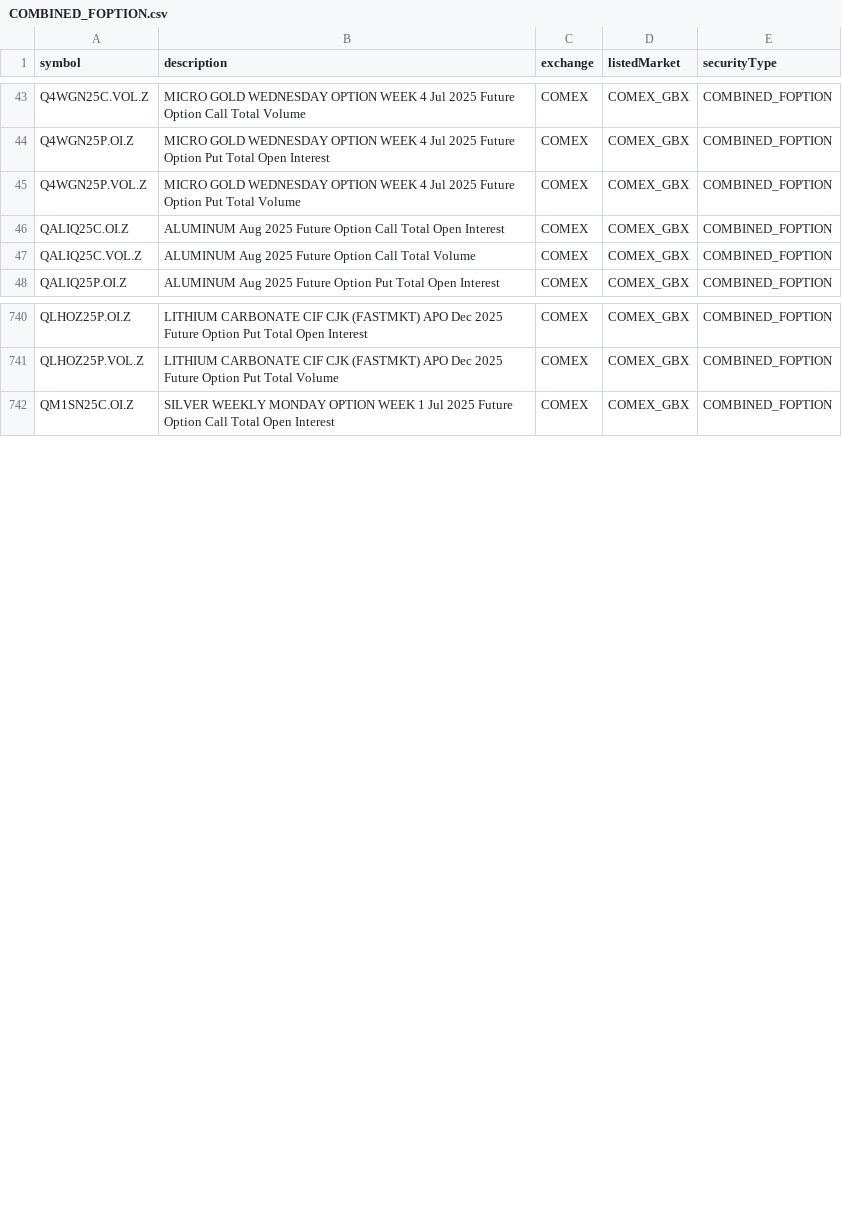
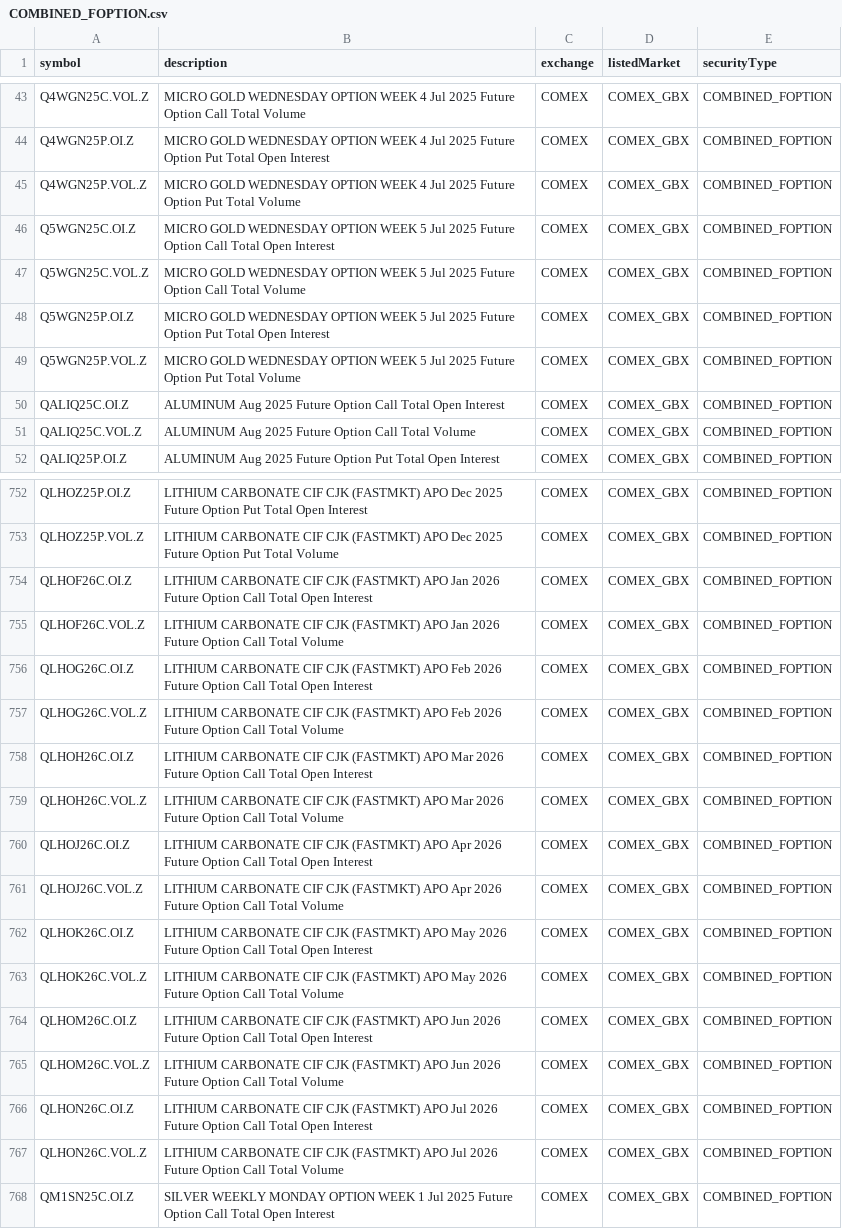
Before and after one commit to chaitanyamurarka/DTN-IQFeed-Symbol-Downloader, a CSV file: dtn_symbols/by_exchange/COMEX/COMBINED_FOPTION.csv, drawn as a sheet; only a part is shown, gaps mark what is left out; the diff covers the shown part only; the diff names each change by its address in the sheet, - before the commit and + after, or states it on an @@ line.

```diff
--- a/dtn_symbols/by_exchange/COMEX/COMBINED_FOPTION.csv
+++ b/dtn_symbols/by_exchange/COMEX/COMBINED_FOPTION.csv
+row 46: Q5WGN25C.OI.Z | MICRO GOLD WEDNESDAY OPTION WEEK 5 Jul 2025 Future Option Call Total Open Interest | COMEX | COMEX_GBX | COMBINED_FOPTION
+row 47: Q5WGN25C.VOL.Z | MICRO GOLD WEDNESDAY OPTION WEEK 5 Jul 2025 Future Option Call Total Volume | COMEX | COMEX_GBX | COMBINED_FOPTION
+row 48: Q5WGN25P.OI.Z | MICRO GOLD WEDNESDAY OPTION WEEK 5 Jul 2025 Future Option Put Total Open Interest | COMEX | COMEX_GBX | COMBINED_FOPTION
+row 49: Q5WGN25P.VOL.Z | MICRO GOLD WEDNESDAY OPTION WEEK 5 Jul 2025 Future Option Put Total Volume | COMEX | COMEX_GBX | COMBINED_FOPTION
+row 754: QLHOF26C.OI.Z | LITHIUM CARBONATE CIF CJK (FASTMKT) APO Jan 2026 Future Option Call Total Open Interest | COMEX | COMEX_GBX | COMBINED_FOPTION
+row 755: QLHOF26C.VOL.Z | LITHIUM CARBONATE CIF CJK (FASTMKT) APO Jan 2026 Future Option Call Total Volume | COMEX | COMEX_GBX | COMBINED_FOPTION
+row 756: QLHOG26C.OI.Z | LITHIUM CARBONATE CIF CJK (FASTMKT) APO Feb 2026 Future Option Call Total Open Interest | COMEX | COMEX_GBX | COMBINED_FOPTION
+row 757: QLHOG26C.VOL.Z | LITHIUM CARBONATE CIF CJK (FASTMKT) APO Feb 2026 Future Option Call Total Volume | COMEX | COMEX_GBX | COMBINED_FOPTION
+row 758: QLHOH26C.OI.Z | LITHIUM CARBONATE CIF CJK (FASTMKT) APO Mar 2026 Future Option Call Total Open Interest | COMEX | COMEX_GBX | COMBINED_FOPTION
+row 759: QLHOH26C.VOL.Z | LITHIUM CARBONATE CIF CJK (FASTMKT) APO Mar 2026 Future Option Call Total Volume | COMEX | COMEX_GBX | COMBINED_FOPTION
+row 760: QLHOJ26C.OI.Z | LITHIUM CARBONATE CIF CJK (FASTMKT) APO Apr 2026 Future Option Call Total Open Interest | COMEX | COMEX_GBX | COMBINED_FOPTION
+row 761: QLHOJ26C.VOL.Z | LITHIUM CARBONATE CIF CJK (FASTMKT) APO Apr 2026 Future Option Call Total Volume | COMEX | COMEX_GBX | COMBINED_FOPTION
+row 762: QLHOK26C.OI.Z | LITHIUM CARBONATE CIF CJK (FASTMKT) APO May 2026 Future Option Call Total Open Interest | COMEX | COMEX_GBX | COMBINED_FOPTION
+row 763: QLHOK26C.VOL.Z | LITHIUM CARBONATE CIF CJK (FASTMKT) APO May 2026 Future Option Call Total Volume | COMEX | COMEX_GBX | COMBINED_FOPTION
+row 764: QLHOM26C.OI.Z | LITHIUM CARBONATE CIF CJK (FASTMKT) APO Jun 2026 Future Option Call Total Open Interest | COMEX | COMEX_GBX | COMBINED_FOPTION
+row 765: QLHOM26C.VOL.Z | LITHIUM CARBONATE CIF CJK (FASTMKT) APO Jun 2026 Future Option Call Total Volume | COMEX | COMEX_GBX | COMBINED_FOPTION
+row 766: QLHON26C.OI.Z | LITHIUM CARBONATE CIF CJK (FASTMKT) APO Jul 2026 Future Option Call Total Open Interest | COMEX | COMEX_GBX | COMBINED_FOPTION
+row 767: QLHON26C.VOL.Z | LITHIUM CARBONATE CIF CJK (FASTMKT) APO Jul 2026 Future Option Call Total Volume | COMEX | COMEX_GBX | COMBINED_FOPTION
```
Also changed, not shown: 12 added rows elsewhere in this file, dtn_symbols/by_exchange/CBOT/COMBINED_FOPTION.csv, dtn_symbols/by_exchange/EEXP/FOPTION.csv, 41 other files.
